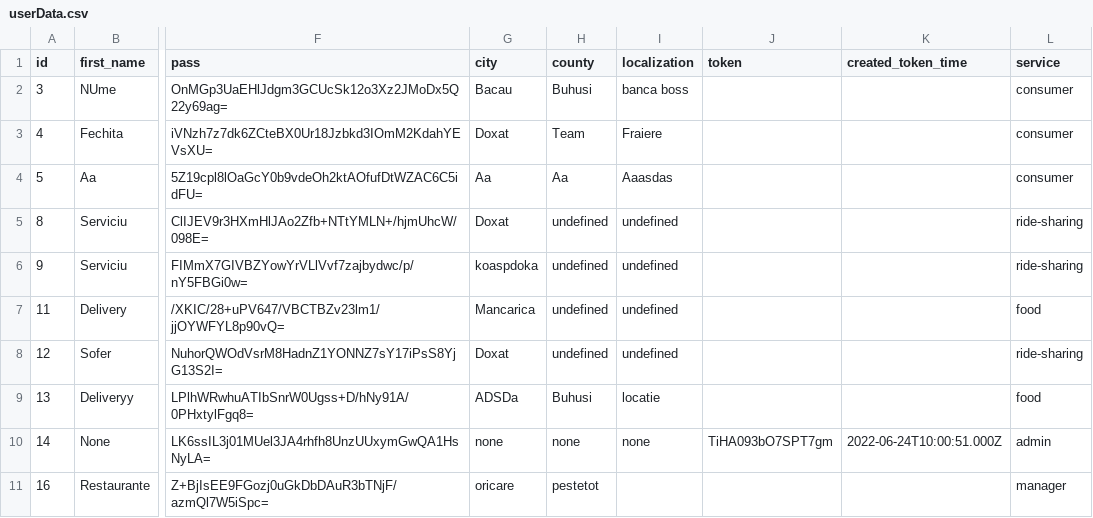
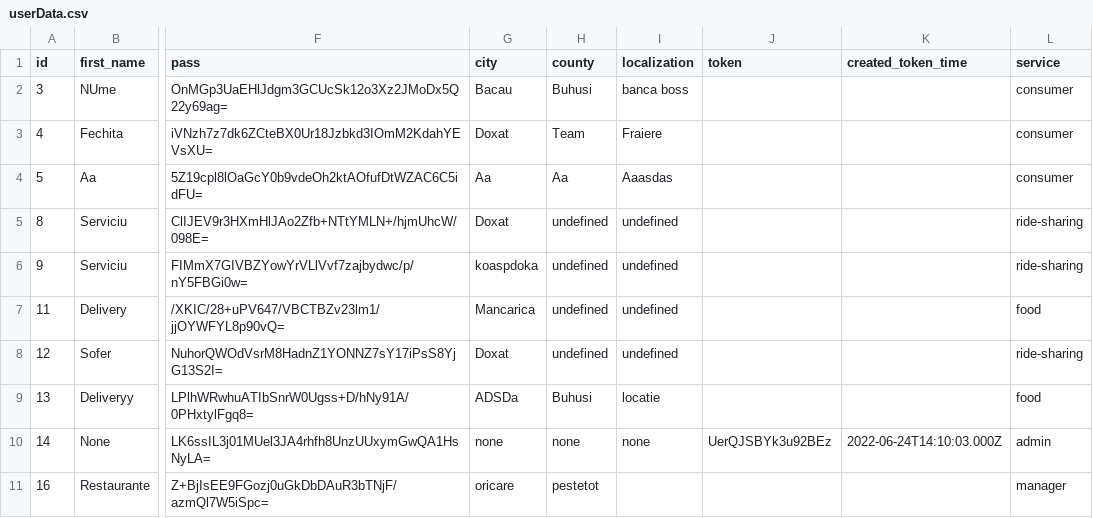
Before and after one commit to CapsaDragosGabriel/Antorii, a CSV file: csv_files/userData.csv, drawn as a sheet; only a part is shown, gaps mark what is left out; the diff names each change by its address in the sheet, - before the commit and + after, or states it on an @@ line.

```diff
--- a/csv_files/userData.csv
+++ b/csv_files/userData.csv
-J10 (token): TiHA093bO7SPT7gm
+J10 (token): UerQJSBYk3u92BEz
-K10 (created_token_time): 2022-06-24T10:00:51.000Z
+K10 (created_token_time): 2022-06-24T14:10:03.000Z
```
Also changed, not shown: 3 other files.
